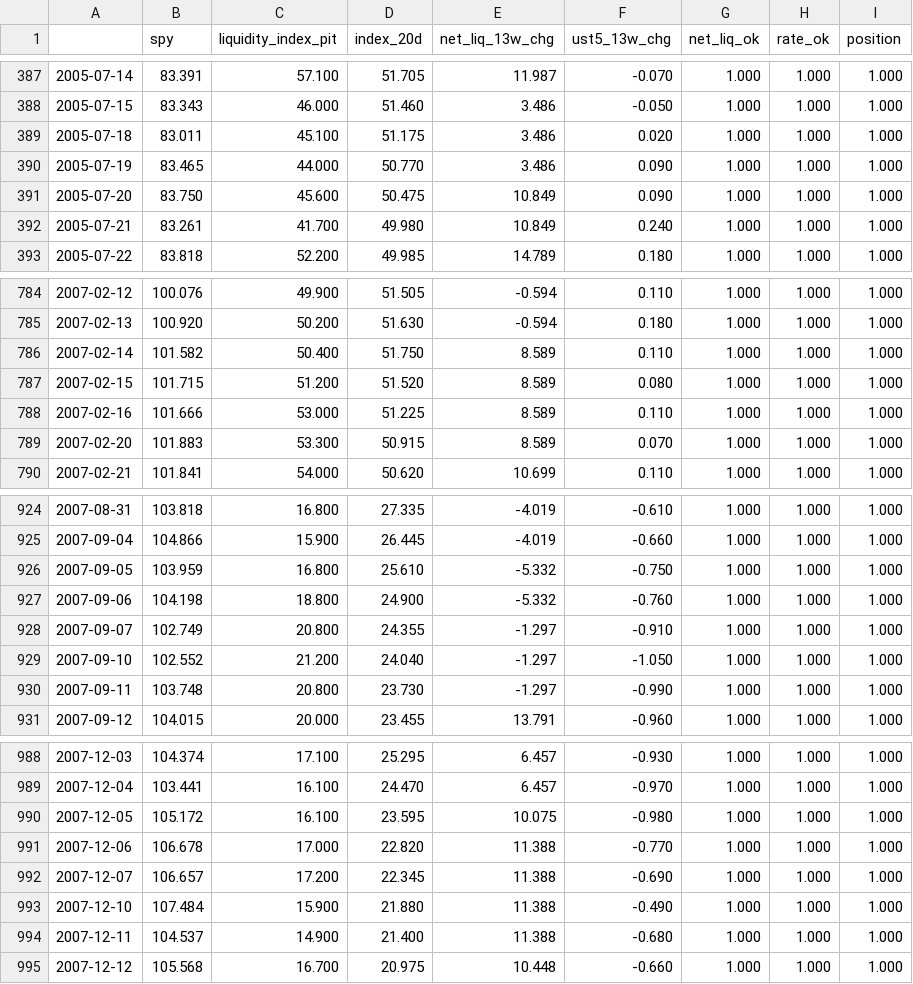
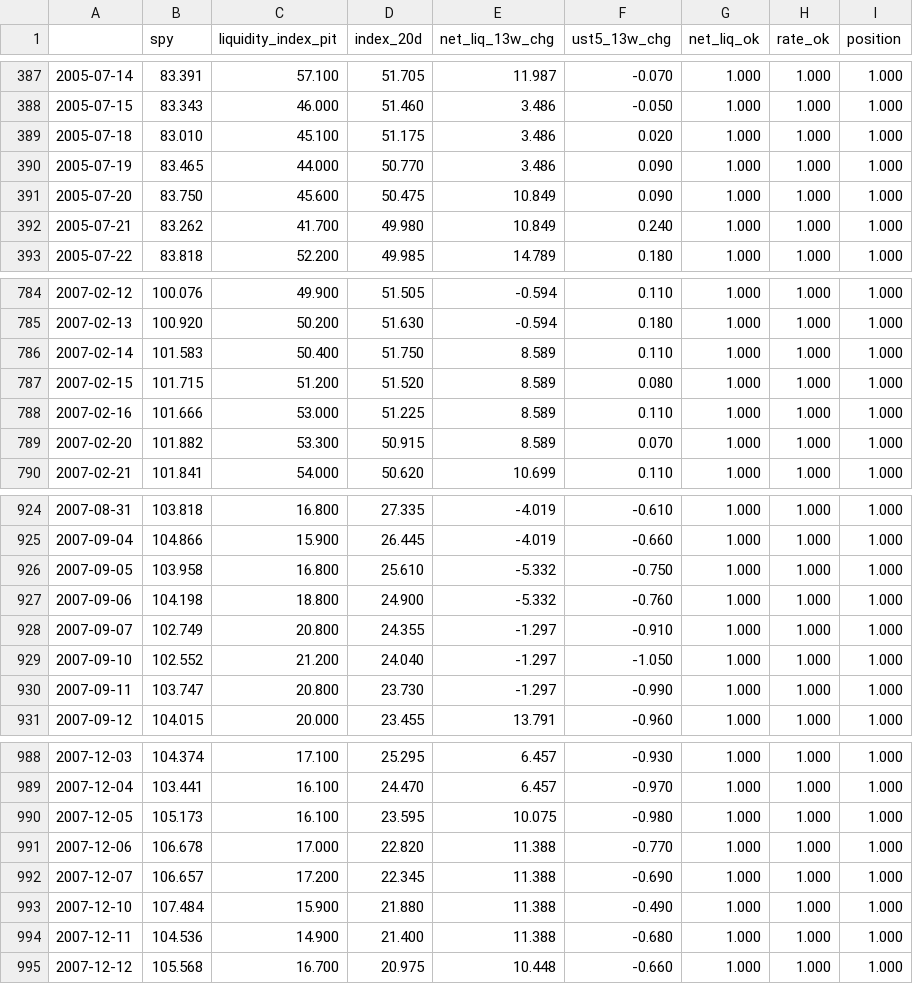
Before and after one commit to bingjiw/liquidity-monitor, a CSV file: output/signals.csv, drawn as a sheet; only a part is shown, gaps mark what is left out; the diff covers the shown part only.

```diff
--- a/output/signals.csv
+++ b/output/signals.csv
@@ -388,6 +388,6 @@
 2005-07-15,83.343,46.000,51.460,3.486,-0.050,1.000,1.000,1.000
-2005-07-18,83.011,45.100,51.175,3.486,0.020,1.000,1.000,1.000
+2005-07-18,83.010,45.100,51.175,3.486,0.020,1.000,1.000,1.000
 2005-07-19,83.465,44.000,50.770,3.486,0.090,1.000,1.000,1.000
 2005-07-20,83.750,45.600,50.475,10.849,0.090,1.000,1.000,1.000
-2005-07-21,83.261,41.700,49.980,10.849,0.240,1.000,1.000,1.000
+2005-07-21,83.262,41.700,49.980,10.849,0.240,1.000,1.000,1.000
 2005-07-22,83.818,52.200,49.985,14.789,0.180,1.000,1.000,1.000
@@ -785,6 +785,6 @@
 2007-02-13,100.920,50.200,51.630,-0.594,0.180,1.000,1.000,1.000
-2007-02-14,101.582,50.400,51.750,8.589,0.110,1.000,1.000,1.000
+2007-02-14,101.583,50.400,51.750,8.589,0.110,1.000,1.000,1.000
 2007-02-15,101.715,51.200,51.520,8.589,0.080,1.000,1.000,1.000
 2007-02-16,101.666,53.000,51.225,8.589,0.110,1.000,1.000,1.000
-2007-02-20,101.883,53.300,50.915,8.589,0.070,1.000,1.000,1.000
+2007-02-20,101.882,53.300,50.915,8.589,0.070,1.000,1.000,1.000
 2007-02-21,101.841,54.000,50.620,10.699,0.110,1.000,1.000,1.000
@@ -925,3 +925,3 @@
 2007-09-04,104.866,15.900,26.445,-4.019,-0.660,1.000,1.000,1.000
-2007-09-05,103.959,16.800,25.610,-5.332,-0.750,1.000,1.000,1.000
+2007-09-05,103.958,16.800,25.610,-5.332,-0.750,1.000,1.000,1.000
 2007-09-06,104.198,18.800,24.900,-5.332,-0.760,1.000,1.000,1.000
@@ -929,3 +929,3 @@
 2007-09-10,102.552,21.200,24.040,-1.297,-1.050,1.000,1.000,1.000
-2007-09-11,103.748,20.800,23.730,-1.297,-0.990,1.000,1.000,1.000
+2007-09-11,103.747,20.800,23.730,-1.297,-0.990,1.000,1.000,1.000
 2007-09-12,104.015,20.000,23.455,13.791,-0.960,1.000,1.000,1.000
@@ -989,3 +989,3 @@
 2007-12-04,103.441,16.100,24.470,6.457,-0.970,1.000,1.000,1.000
-2007-12-05,105.172,16.100,23.595,10.075,-0.980,1.000,1.000,1.000
+2007-12-05,105.173,16.100,23.595,10.075,-0.980,1.000,1.000,1.000
 2007-12-06,106.678,17.000,22.820,11.388,-0.770,1.000,1.000,1.000
@@ -993,3 +993,3 @@
 2007-12-10,107.484,15.900,21.880,11.388,-0.490,1.000,1.000,1.000
-2007-12-11,104.537,14.900,21.400,11.388,-0.680,1.000,1.000,1.000
+2007-12-11,104.536,14.900,21.400,11.388,-0.680,1.000,1.000,1.000
 2007-12-12,105.568,16.700,20.975,10.448,-0.660,1.000,1.000,1.000
```
Also changed, not shown: 169 edited cells elsewhere in this file, output/market.csv, 5 other files.
